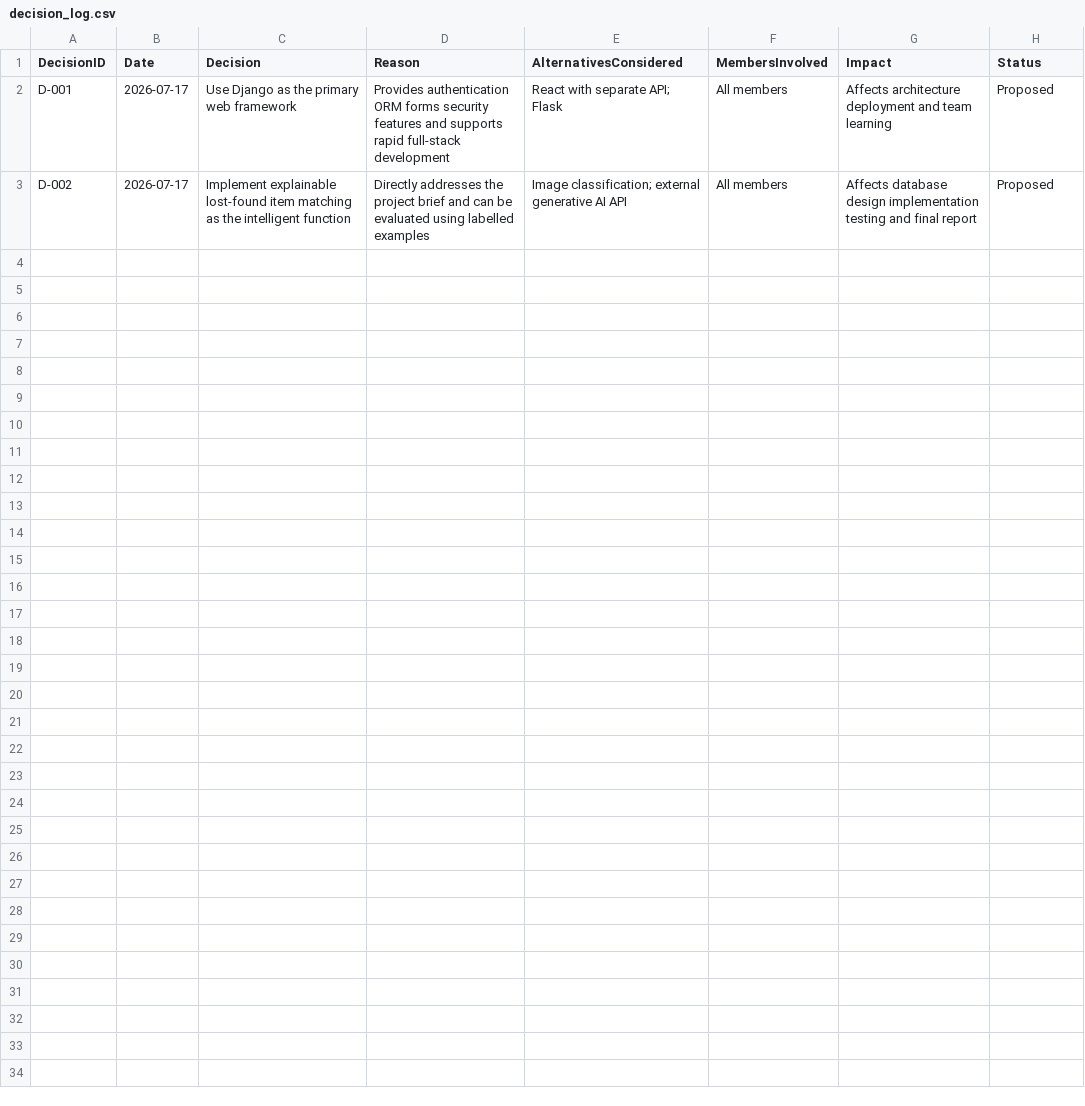
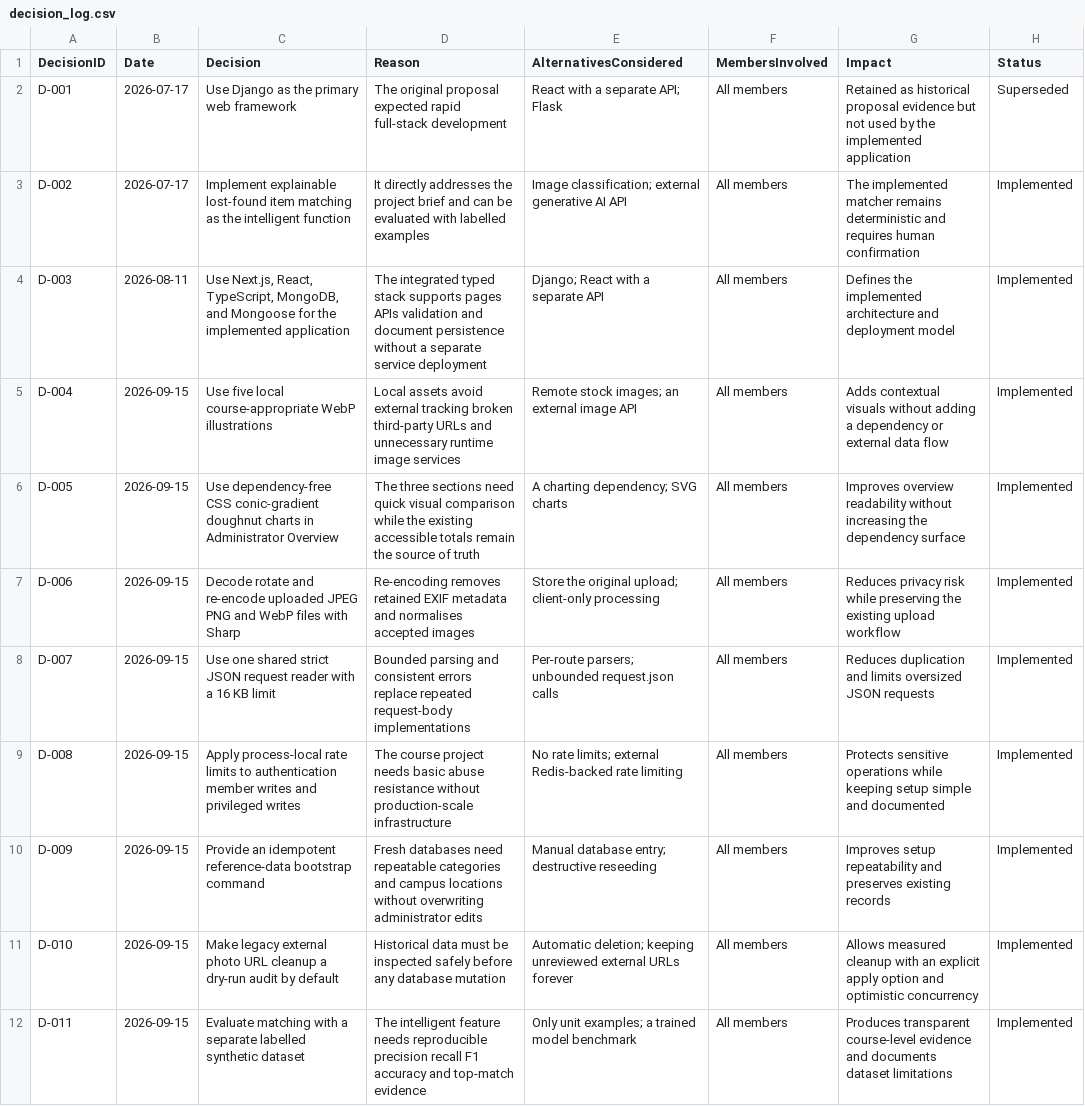
Before and after one commit to lionel23cedric-jpg/CampusLostFound, a CSV file: project_management/decision_log.csv, drawn as a sheet.

Commit message:
docs: reconcile project and contribution records

```diff
--- a/project_management/decision_log.csv
+++ b/project_management/decision_log.csv
@@ -1,3 +1,12 @@
 DecisionID,Date,Decision,Reason,AlternativesConsidered,MembersInvolved,Impact,Status
-D-001,2026-07-17,Use Django as the primary web framework,Provides authentication ORM forms security features and supports rapid full-stack development,React with separate API; Flask,All members,Affects architecture deployment and team learning,Proposed
-D-002,2026-07-17,Implement explainable lost-found item matching as the intelligent function,Directly addresses the project brief and can be evaluated using labelled examples,Image classification; external generative AI API,All members,Affects database design implementation testing and final report,Proposed
+D-001,2026-07-17,Use Django as the primary web framework,The original proposal expected rapid full-stack development,React with a separate API; Flask,All members,Retained as historical proposal evidence but not used by the implemented application,Superseded
+D-002,2026-07-17,Implement explainable lost-found item matching as the intelligent function,It directly addresses the project brief and can be evaluated with labelled examples,Image classification; external generative AI API,All members,The implemented matcher remains deterministic and requires human confirmation,Implemented
+D-003,2026-08-11,"Use Next.js, React, TypeScript, MongoDB, and Mongoose for the implemented application",The integrated typed stack supports pages APIs validation and document persistence without a separate service deployment,Django; React with a separate API,All members,Defines the implemented architecture and deployment model,Implemented
+D-004,2026-09-15,Use five local course-appropriate WebP illustrations,Local assets avoid external tracking broken third-party URLs and unnecessary runtime image services,Remote stock images; an external image API,All members,Adds contextual visuals without adding a dependency or external data flow,Implemented
+D-005,2026-09-15,Use dependency-free CSS conic-gradient doughnut charts in Administrator Overview,The three sections need quick visual comparison while the existing accessible totals remain the source of truth,A charting dependency; SVG charts,All members,Improves overview readability without increasing the dependency surface,Implemented
+D-006,2026-09-15,Decode rotate and re-encode uploaded JPEG PNG and WebP files with Sharp,Re-encoding removes retained EXIF metadata and normalises accepted images,Store the original upload; client-only processing,All members,Reduces privacy risk while preserving the existing upload workflow,Implemented
+D-007,2026-09-15,Use one shared strict JSON request reader with a 16 KB limit,Bounded parsing and consistent errors replace repeated request-body implementations,Per-route parsers; unbounded request.json calls,All members,Reduces duplication and limits oversized JSON requests,Implemented
+D-008,2026-09-15,Apply process-local rate limits to authentication member writes and privileged writes,The course project needs basic abuse resistance without production-scale infrastructure,No rate limits; external Redis-backed rate limiting,All members,Protects sensitive operations while keeping setup simple and documented,Implemented
+D-009,2026-09-15,Provide an idempotent reference-data bootstrap command,Fresh databases need repeatable categories and campus locations without overwriting administrator edits,Manual database entry; destructive reseeding,All members,Improves setup repeatability and preserves existing records,Implemented
+D-010,2026-09-15,Make legacy external photo URL cleanup a dry-run audit by default,Historical data must be inspected safely before any database mutation,Automatic deletion; keeping unreviewed external URLs forever,All members,Allows measured cleanup with an explicit apply option and optimistic concurrency,Implemented
+D-011,2026-09-15,Evaluate matching with a separate labelled synthetic dataset,The intelligent feature needs reproducible precision recall F1 accuracy and top-match evidence,Only unit examples; a trained model benchmark,All members,Produces transparent course-level evidence and documents dataset limitations,Implemented
```
Also changed, not shown: 3 other files.
